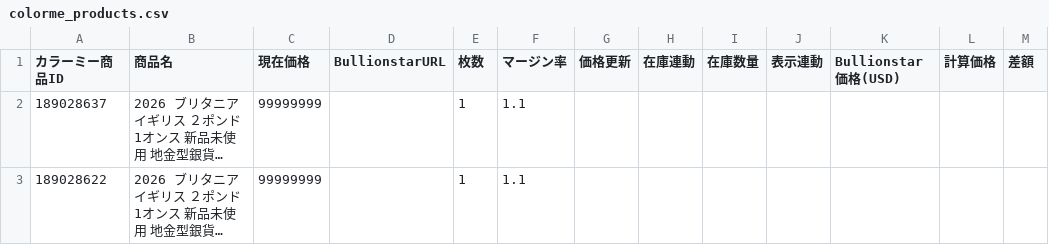
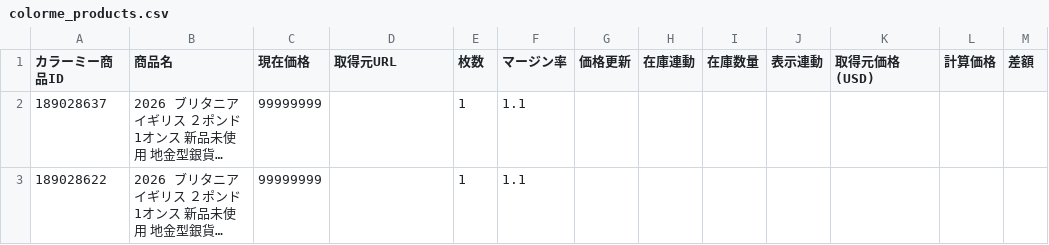
Before and after one commit to francchouette/coin-price-checker, a CSV file: templates/colorme_products.csv, drawn as a sheet; only a part is shown; long unchanged cells end in …; the diff names each change by its address in the sheet, - before the commit and + after, or states it on an @@ line.

```diff
--- a/templates/colorme_products.csv
+++ b/templates/colorme_products.csv
-D1: BullionstarURL
+D1: 取得元URL
-K1: Bullionstar価格(USD)
+K1: 取得元価格(USD)
```
Also changed, not shown: 3 other files.
